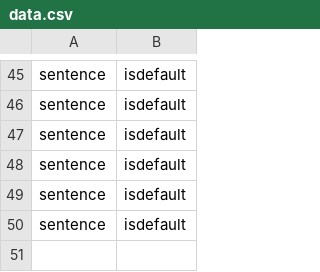
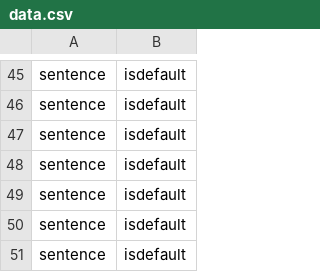
Before and after one commit to chapnitsky/bsc, a CSV file: data.csv, drawn as a sheet; only a part is shown, gaps mark what is left out.

Commit message:
Got predictions on sentences, by order and index

```diff
--- a/data.csv
+++ b/data.csv
@@ -50 +50,2 @@ sentence,isdefault
 sentence,isdefault
+sentence,isdefault
```
Also changed, not shown: 2 other files.
